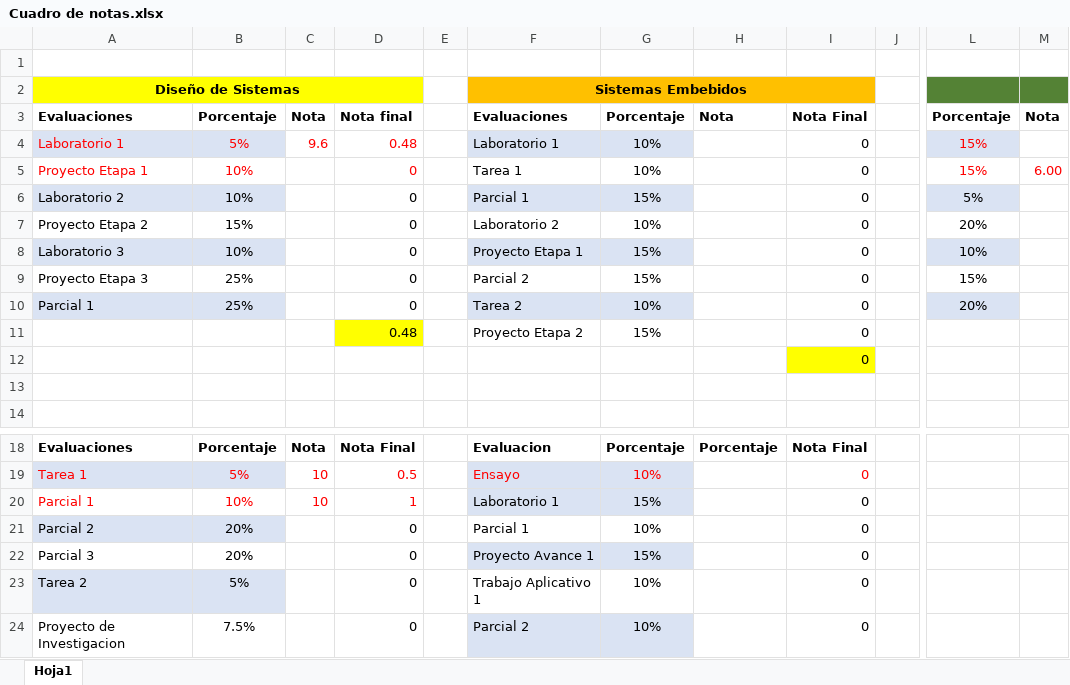
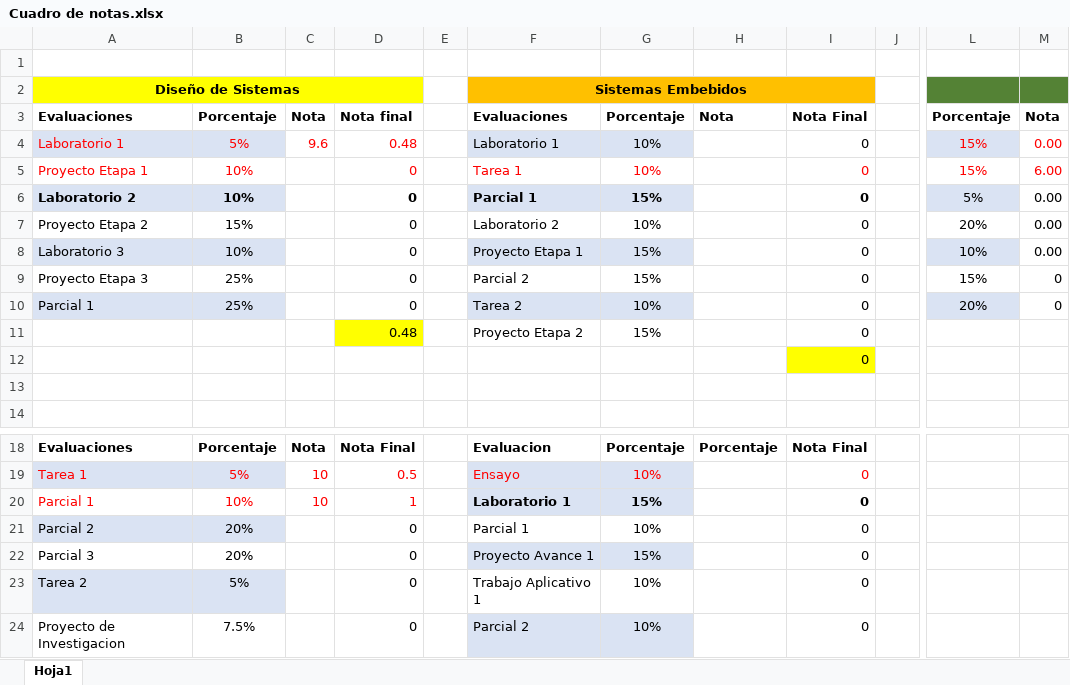
Before and after one commit to LVasquez93/UES-2026, an Excel workbook: Ciclo 01/Cuadro de notas.xlsx, sheet Hoja1, drawn as a sheet; only a part is shown, gaps mark what is left out; values as stored, in another font and other column widths than the file's, no borders; the diff names each change by its address in the sheet, - before the commit and + after, or states it on an @@ line.

```diff
--- a/Ciclo 01/Cuadro de notas.xlsx (sheet Hoja1)
+++ b/Ciclo 01/Cuadro de notas.xlsx (sheet Hoja1)
-M4: (empty)
+M4: 0.00
-F5:G5 text colour: black
+F5:G5 text colour: #FF0000
-I5 text colour: black
+I5 text colour: #FF0000
-A6:B6 bold: off
+A6:B6 bold: on
-D6 bold: off
+D6 bold: on
-F6:G6 bold: off
+F6:G6 bold: on
-I6 bold: off
+I6 bold: on
-M6:M8: (empty)
+M6:M8: 0.00
-M9:M10: (empty)
+M9:M10: 0
-F20:G20 bold: off
+F20:G20 bold: on
-I20 bold: off
+I20 bold: on
```
Also changed, not shown: 3 other files.
